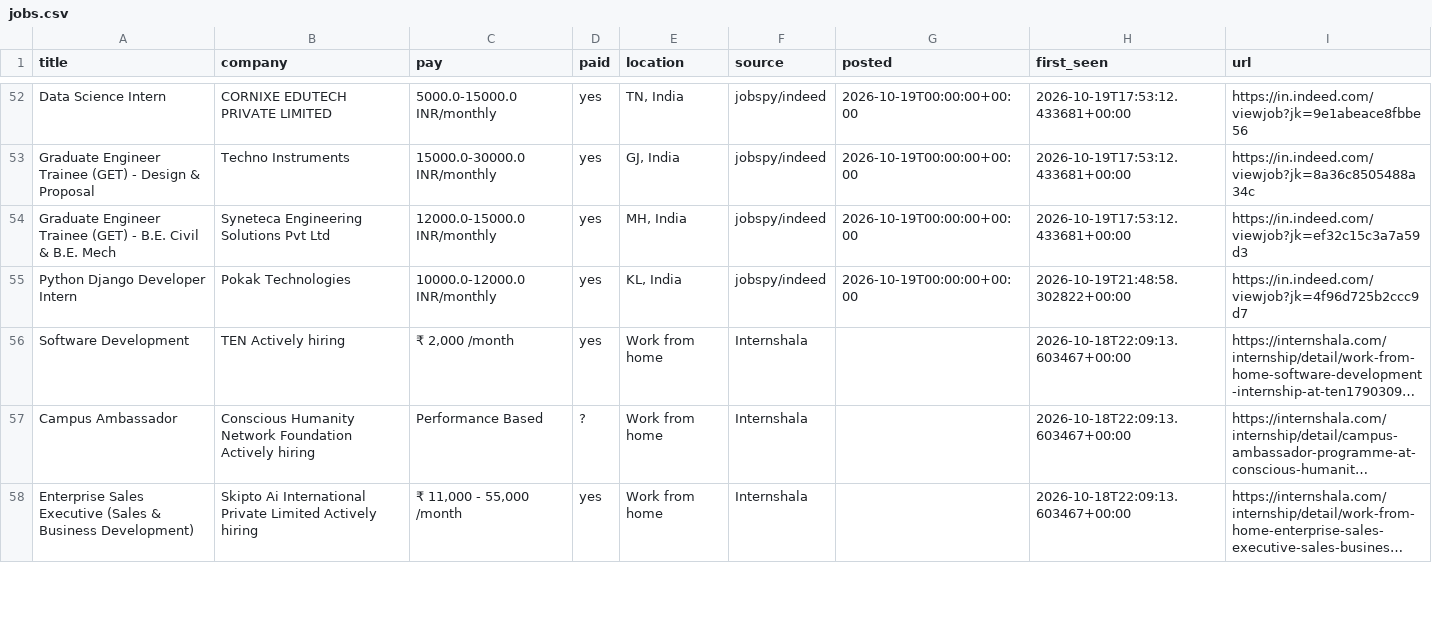
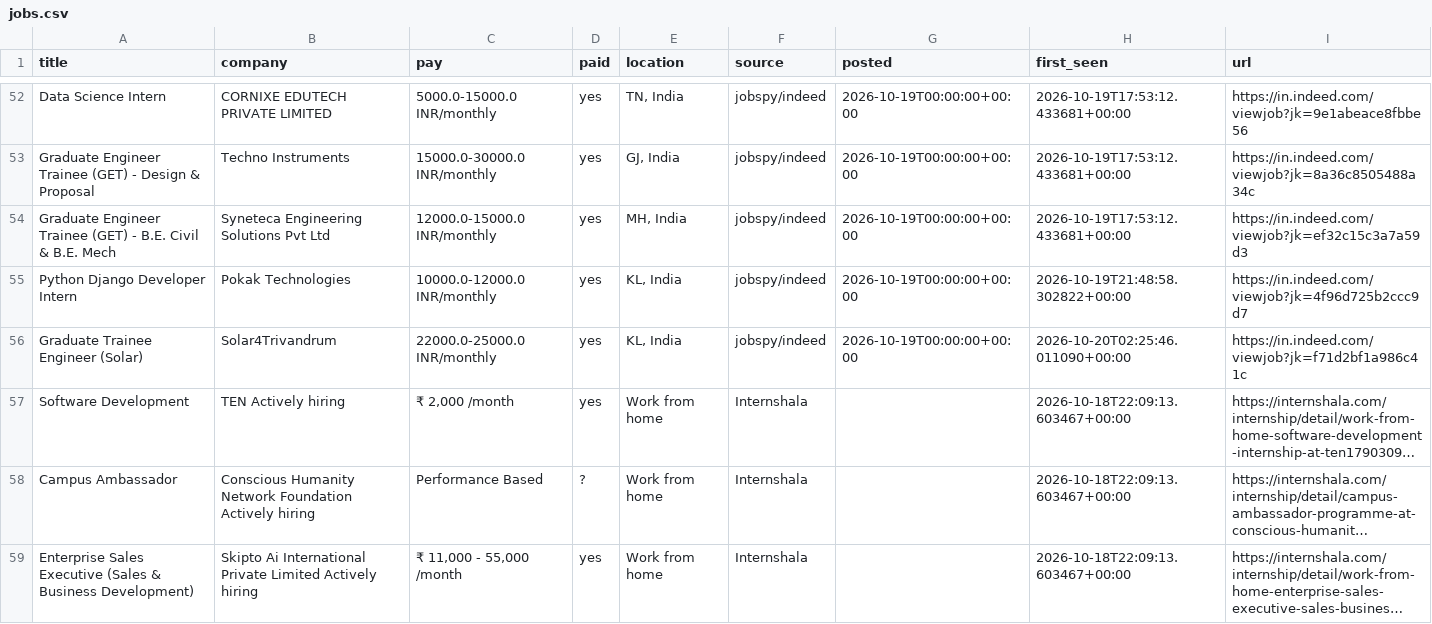
Before and after one commit to V21-vani/jobhunt, a CSV file: jobs.csv, drawn as a sheet; only a part is shown, gaps mark what is left out; long unchanged cells end in …; the diff names each change by its address in the sheet, - before the commit and + after, or states it on an @@ line.

```diff
--- a/jobs.csv
+++ b/jobs.csv
+row 56: Graduate Trainee Engineer (Solar) | Solar4Trivandrum | 22000.0-25000.0 INR/monthly | yes | KL, India | jobspy/indeed | 2026-10-19T00:00:00+00:00 | 2026-10-20T02:25:46.011090+00:00 | https://in.indeed.com/viewjob?jk=f71d2bf1a986c41c
```
Also changed, not shown: 2 other files.
